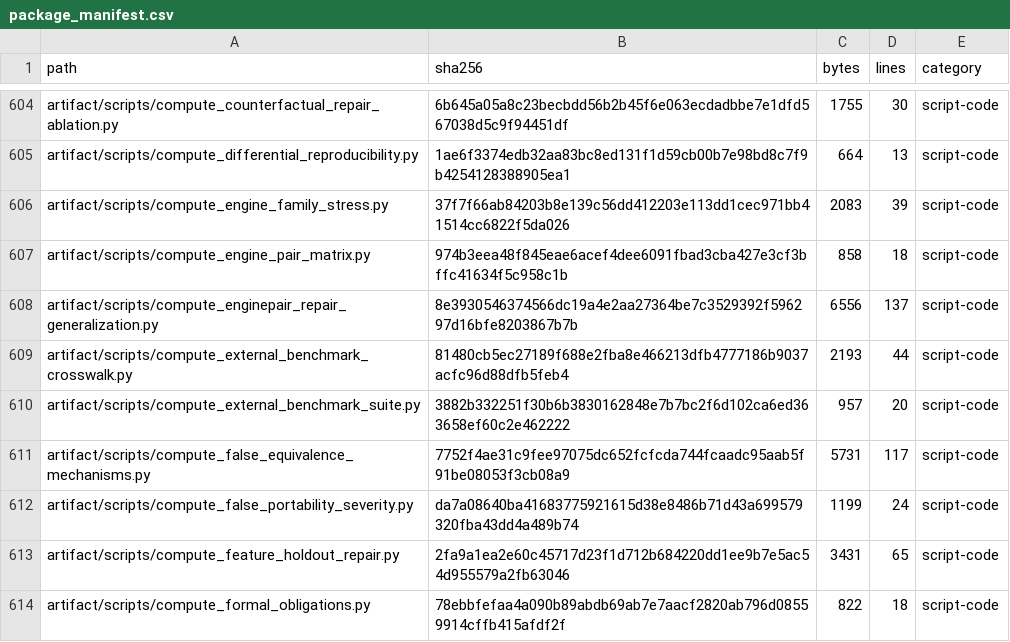
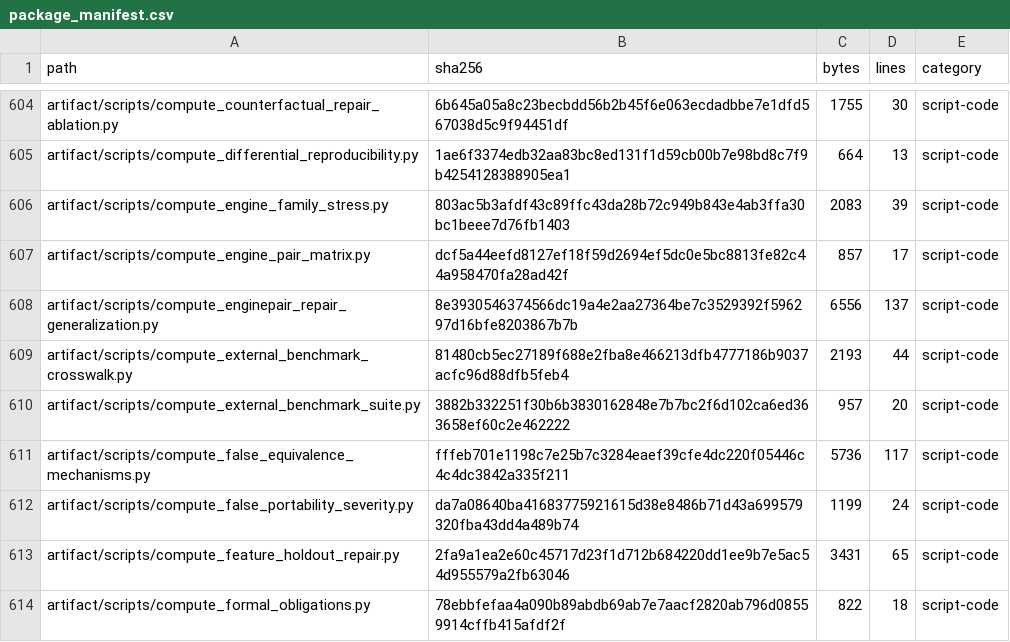
Before and after one commit to Haoyi-Zhang/OptSemC, a CSV file: artifact/evaluation/package_manifest.csv, drawn as a sheet; only a part is shown, gaps mark what is left out; the diff covers the shown part only.

```diff
--- a/artifact/evaluation/package_manifest.csv
+++ b/artifact/evaluation/package_manifest.csv
@@ -605,4 +605,4 @@ artifact/scripts/compute_counterfactual_repair_ablation.py,6b645a05a8c23becbdd56
 artifact/scripts/compute_differential_reproducibility.py,1ae6f3374edb32aa83bc8ed131f1d59cb00b7e98bd8c7f9b4254128388905ea1,664,13,script-code
-artifact/scripts/compute_engine_family_stress.py,37f7f66ab84203b8e139c56dd412203e113dd1cec971bb41514cc6822f5da026,2083,39,script-code
-artifact/scripts/compute_engine_pair_matrix.py,974b3eea48f845eae6acef4dee6091fbad3cba427e3cf3bffc41634f5c958c1b,858,18,script-code
+artifact/scripts/compute_engine_family_stress.py,803ac5b3afdf43c89ffc43da28b72c949b843e4ab3ffa30bc1beee7d76fb1403,2083,39,script-code
+artifact/scripts/compute_engine_pair_matrix.py,dcf5a44eefd8127ef18f59d2694ef5dc0e5bc8813fe82c44a958470fa28ad42f,857,17,script-code
 artifact/scripts/compute_enginepair_repair_generalization.py,8e3930546374566dc19a4e2aa27364be7c3529392f596297d16bfe8203867b7b,6556,137,script-code
@@ -610,3 +610,3 @@ artifact/scripts/compute_external_benchmark_crosswalk.py,81480cb5ec27189f688e2fb
 artifact/scripts/compute_external_benchmark_suite.py,3882b332251f30b6b3830162848e7b7bc2f6d102ca6ed363658ef60c2e462222,957,20,script-code
-artifact/scripts/compute_false_equivalence_mechanisms.py,7752f4ae31c9fee97075dc652fcfcda744fcaadc95aab5f91be08053f3cb08a9,5731,117,script-code
+artifact/scripts/compute_false_equivalence_mechanisms.py,fffeb701e1198c7e25b7c3284eaef39cfe4dc220f05446c4c4dc3842a335f211,5736,117,script-code
 artifact/scripts/compute_false_portability_severity.py,da7a08640ba41683775921615d38e8486b71d43a699579320fba43dd4a489b74,1199,24,script-code
```
Also changed, not shown: 77 edited cells elsewhere in this file, artifact/evaluation/claim_evidence_graph.csv, artifact/evaluation/claim_evidence_graph_claims.csv, 52 other files.
